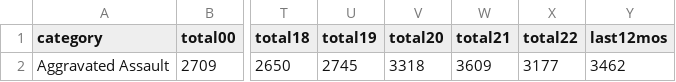
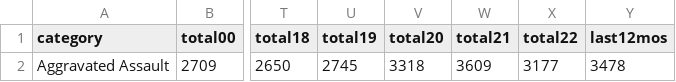
Before and after one commit to abcotvdata/safetytracker_oakland, a CSV file: data/output/yearly/assaults_city.csv, drawn as a sheet; only a part is shown, gaps mark what is left out; the diff names each change by its address in the sheet, - before the commit and + after, or states it on an @@ line.

```diff
--- a/data/output/yearly/assaults_city.csv
+++ b/data/output/yearly/assaults_city.csv
-Y2 (last12mos): 3462
+Y2 (last12mos): 3478
```
Also changed, not shown: data/output/oakland_crime.csv, data/output/weekly/citywide_crime.csv, 33 other files.
